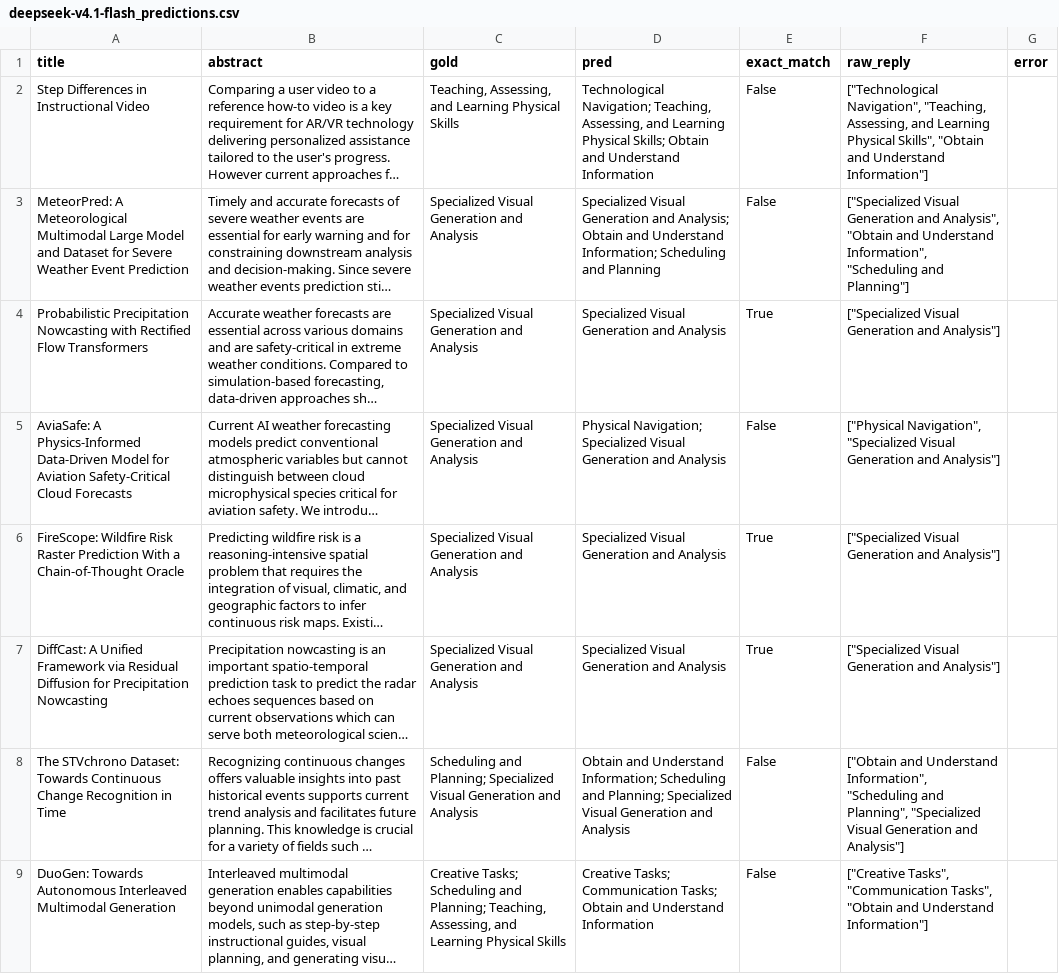
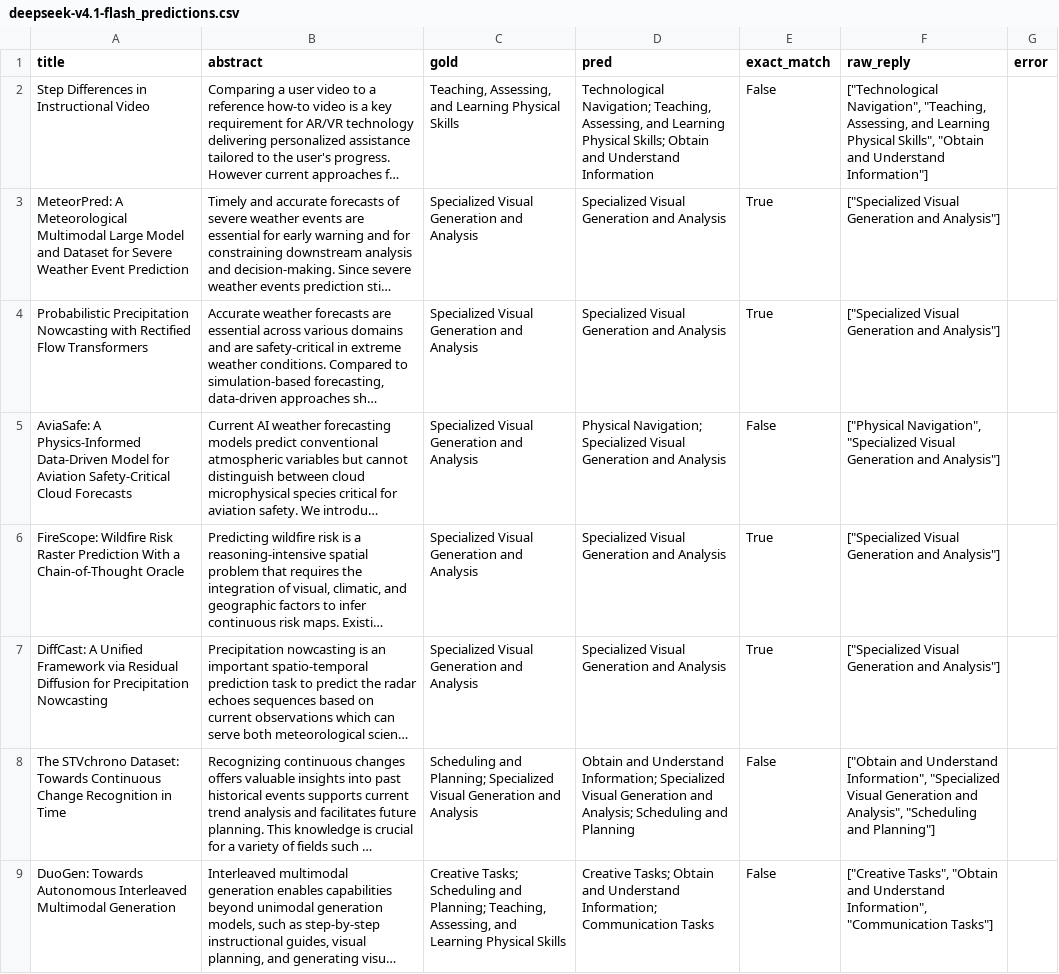
Before and after one commit to andrew-b-shaw/cv-lit-review, a CSV file: 2-model-comparison/results/deepseek-v4.1-flash_predictions.csv, drawn as a sheet; only a part is shown; long unchanged cells end in …; the diff covers the shown part only; the diff names each change by its address in the sheet, - before the commit and + after, or states it on an @@ line.

```diff
--- a/2-model-comparison/results/deepseek-v4.1-flash_predictions.csv
+++ b/2-model-comparison/results/deepseek-v4.1-flash_predictions.csv
-D3 (pred): …Generation and Analysis; Obtain and Understand Information; Scheduling and Planning
+D3 (pred): …Generation and Analysis
-E3 (exact_match): False
+E3 (exact_match): True
-F3 (raw_reply): …Generation and Analysis", "Obtain and Understand Information", "Scheduling and Planning"]
+F3 (raw_reply): …Generation and Analysis"]
-D8 (pred): …Understand Information; Scheduling and Planning; Specialized Visual Generation and Analysis
+D8 (pred): …Understand Information; Specialized Visual Generation and Analysis; Scheduling and Planning
-F8 (raw_reply): …Understand Information", "Scheduling and Planning", "Specialized Visual Generation and Analysis"]
+F8 (raw_reply): …Understand Information", "Specialized Visual Generation and Analysis", "Scheduling and Planning"]
-D9 (pred): Creative Tasks; Communication Tasks; Obtain and Understand Information
+D9 (pred): Creative Tasks; Obtain and Understand Information; Communication Tasks
-F9 (raw_reply): ["Creative Tasks", "Communication Tasks", "Obtain and Understand Information"]
+F9 (raw_reply): ["Creative Tasks", "Obtain and Understand Information", "Communication Tasks"]
```
Also changed, not shown: 49 edited cells elsewhere in this file, 2-model-comparison/results/llama-3.3-70b_predictions.csv, 2-model-comparison/results/qwen3.8-flash_predictions.csv, 3 other files.
